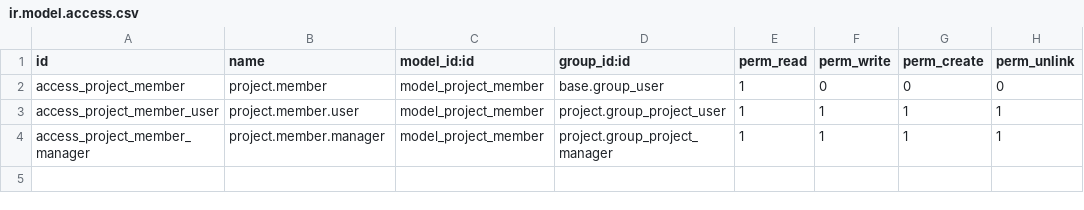
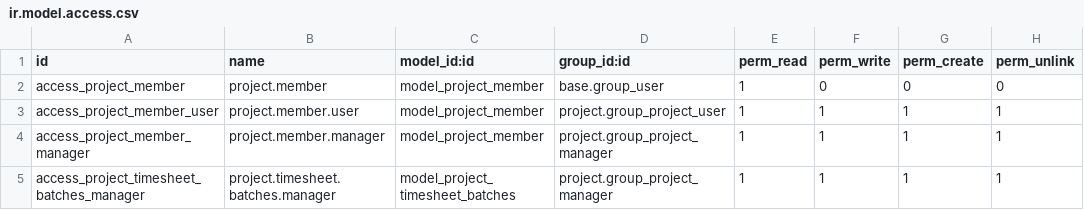
Before and after one commit to kenji-autotest/team_mng, a CSV file: ifi_project_team/security/ir.model.access.csv, drawn as a sheet.

Commit message:
generate project timesheet

```diff
--- a/ifi_project_team/security/ir.model.access.csv
+++ b/ifi_project_team/security/ir.model.access.csv
@@ -4 +4,2 @@ access_project_member_user,project.member.user,model_project_member,project.grou
 access_project_member_manager,project.member.manager,model_project_member,project.group_project_manager,1,1,1,1
+access_project_timesheet_batches_manager,project.timesheet.batches.manager,model_project_timesheet_batches,project.group_project_manager,1,1,1,1
```
Also changed, not shown: 7 other files.
